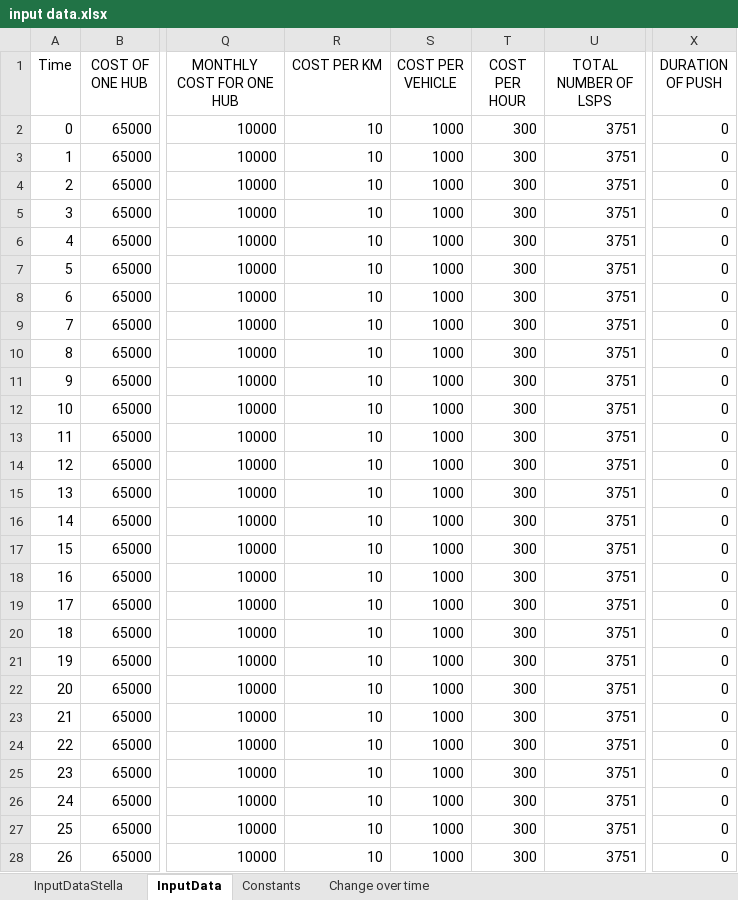
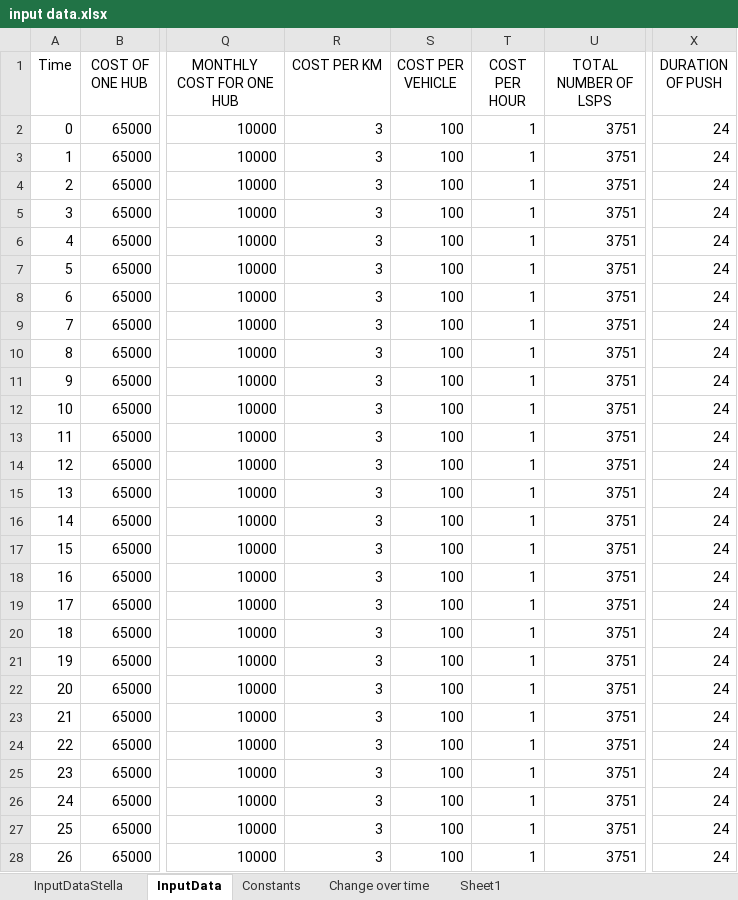
Before and after one commit to andrukth/HubsModel, an Excel workbook: input data.xlsx, sheet InputData, drawn as a sheet; only a part is shown, gaps mark what is left out; values as stored, in another font and other column widths than the file's, no borders; the diff covers the shown part only; the diff names each change by its address in the sheet, - before the commit and + after, or states it on an @@ line.

Commit message:
implementation of push policy change + better interface

```diff
--- a/input data.xlsx (sheet InputData)
+++ b/input data.xlsx (sheet InputData)
+sheet tab: Sheet1
-R2:R28 (COST PER KM): 10
+R2:R28 (COST PER KM): 3
-S2:S28 (COST PER VEHICLE): 1000
+S2:S28 (COST PER VEHICLE): 100
-T2:T28 (COST PER HOUR): 300
+T2:T28 (COST PER HOUR): 1
-X2:X28 (DURATION OF PUSH): 0
+X2:X28 (DURATION OF PUSH): 24
```
Also changed, not shown: 1816 edited cells elsewhere in this sheet, sheet InputDataStella, sheet Constants, 2 other files.
